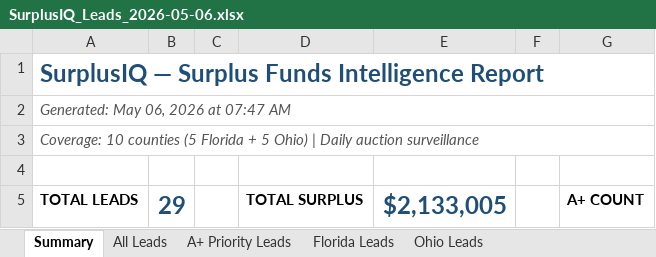
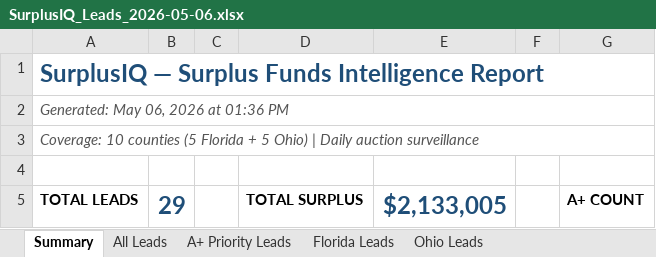
Before and after one commit to Deftones420x/surplusiq, an Excel workbook: data/output/SurplusIQ_Leads_2026-05-06.xlsx, sheet Summary, drawn as a sheet; only a part is shown; values as stored, in another font and other column widths than the file's, no borders; the diff names each change by its address in the sheet, - before the commit and + after, or states it on an @@ line.

```diff
--- a/data/output/SurplusIQ_Leads_2026-05-06.xlsx (sheet Summary)
+++ b/data/output/SurplusIQ_Leads_2026-05-06.xlsx (sheet Summary)
-A2: Generated: May 06, 2026 at 07:47 AM
+A2: Generated: May 06, 2026 at 01:36 PM
```
Also changed, not shown: sheet A+ Priority Leads, sheet Ohio Leads, sheet Florida Leads, sheet All Leads, 3 other files.
